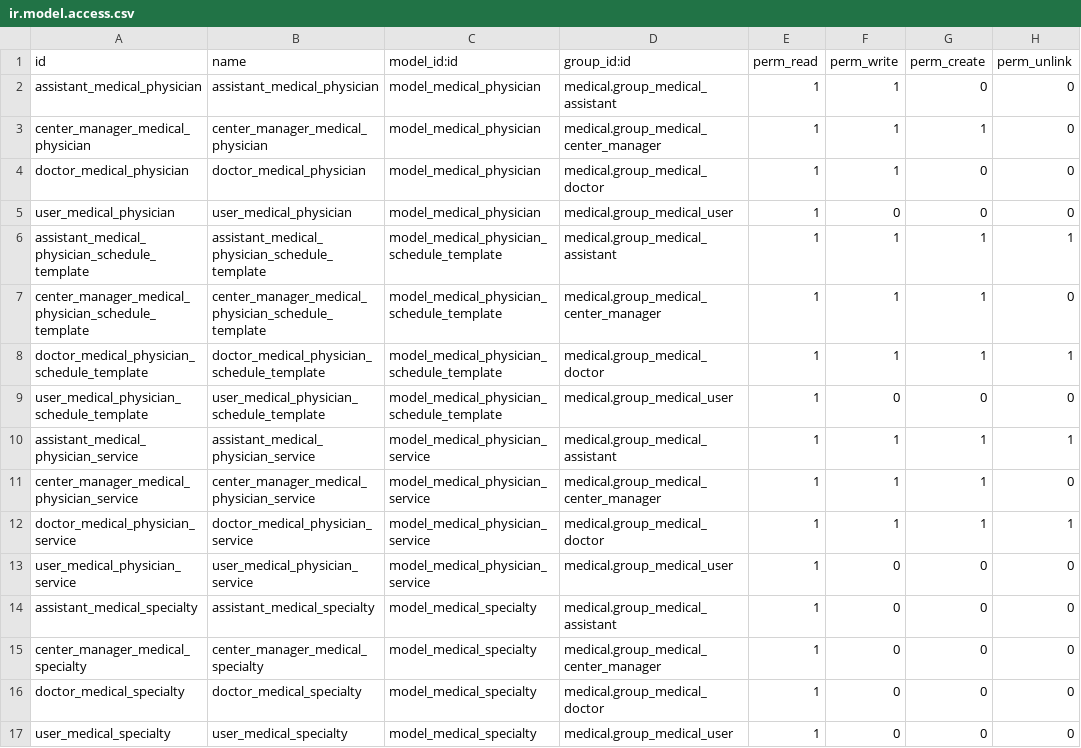
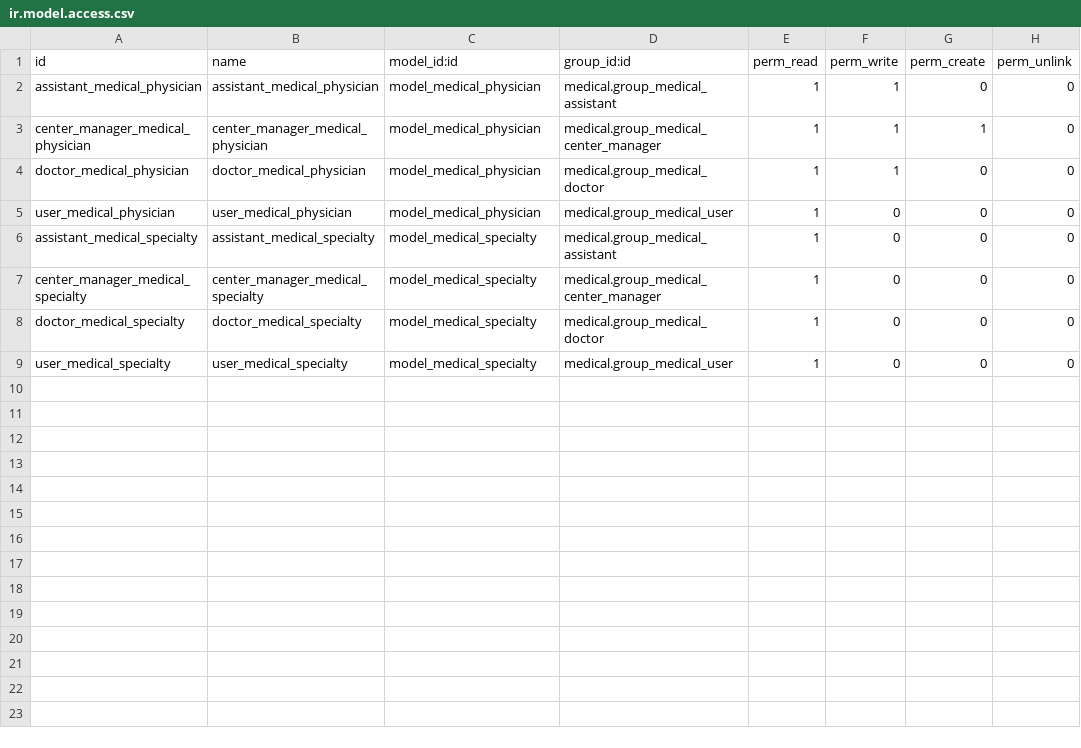
Before and after one commit to OCA/vertical-medical, a CSV file: medical_physician/security/ir.model.access.csv, drawn as a sheet; the diff names each change by its address in the sheet, - before the commit and + after, or states it on an @@ line.

Commit message:
medical_physician: Improve module to match oca conventions * Upgrade readme to match oca template * Fix copyright in headers * Remove medical_physician_service * Remove medical_physician_schedule_template * Remove yml tests * Refactor tests to use demo data * Improve existing demo data * Remove superfluous fields * Improve medical_specialty data id

```diff
--- a/medical_physician/security/ir.model.access.csv
+++ b/medical_physician/security/ir.model.access.csv
-row 6: assistant_medical_physician_schedule_template | assistant_medical_physician_schedule_template | model_medical_physician_schedule_template | medical.group_medical_assistant | 1 | 1 | 1 | 1
-row 7: center_manager_medical_physician_schedule_template | center_manager_medical_physician_schedule_template | model_medical_physician_schedule_template | medical.group_medical_center_manager | 1 | 1 | 1 | 0
-row 8: doctor_medical_physician_schedule_template | doctor_medical_physician_schedule_template | model_medical_physician_schedule_template | medical.group_medical_doctor | 1 | 1 | 1 | 1
-row 9: user_medical_physician_schedule_template | user_medical_physician_schedule_template | model_medical_physician_schedule_template | medical.group_medical_user | 1 | 0 | 0 | 0
-row 10: assistant_medical_physician_service | assistant_medical_physician_service | model_medical_physician_service | medical.group_medical_assistant | 1 | 1 | 1 | 1
-row 11: center_manager_medical_physician_service | center_manager_medical_physician_service | model_medical_physician_service | medical.group_medical_center_manager | 1 | 1 | 1 | 0
-row 12: doctor_medical_physician_service | doctor_medical_physician_service | model_medical_physician_service | medical.group_medical_doctor | 1 | 1 | 1 | 1
-row 13: user_medical_physician_service | user_medical_physician_service | model_medical_physician_service | medical.group_medical_user | 1 | 0 | 0 | 0
```
Also changed, not shown: 24 other files.
